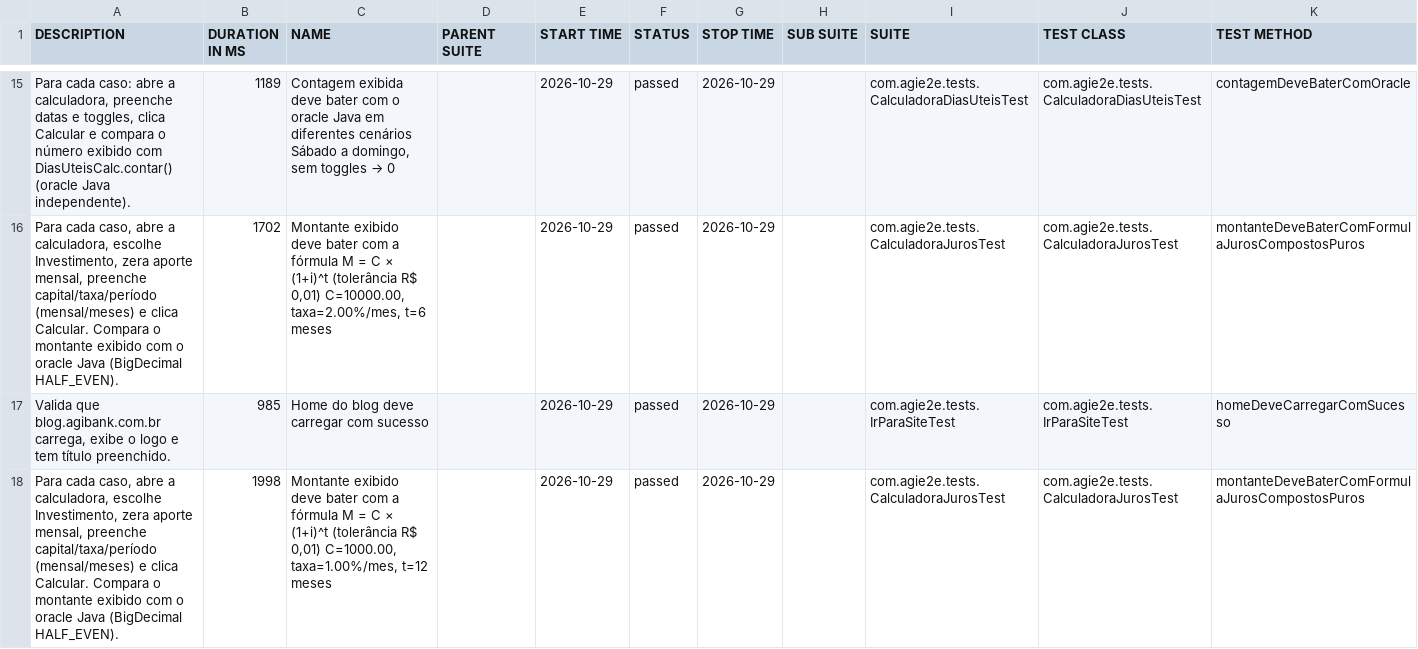
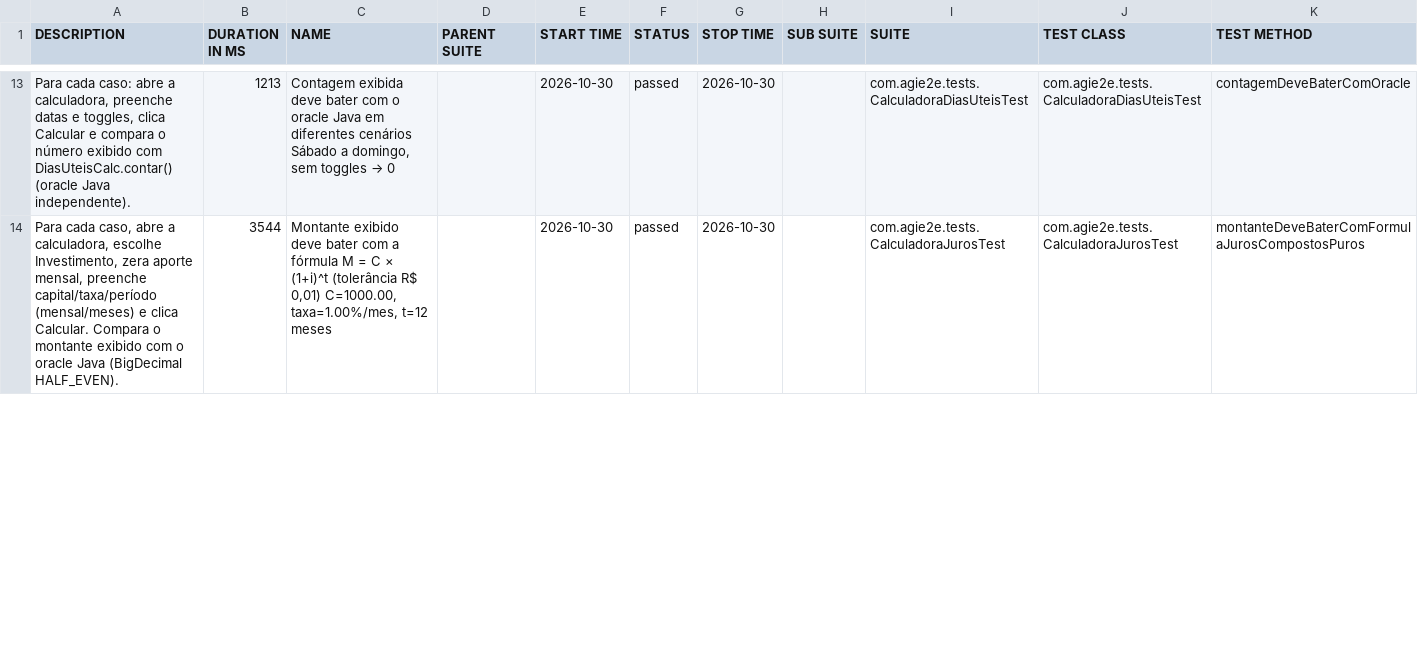
Before and after one commit to silasmarques/agi-e2e, a CSV file: data/suites.csv, drawn as a sheet; only a part is shown, gaps mark what is left out; the diff covers the shown part only.

```diff
--- a/data/suites.csv
+++ b/data/suites.csv
@@ -15,4 +13,2 @@
-"Para cada caso: abre a calculadora, preenche datas e toggles, clica Calcular e compara o número exibido com DiasUteisCalc.contar() (oracle Java independente).","1189","Contagem exibida deve bater com o oracle Java em diferentes cenários Sábado a domingo, sem toggles → 0","","2026-10-29","passed","2026-10-29","","com.agie2e.tests.CalculadoraDiasUteisTest","com.agie2e.tests.CalculadoraDiasUteisTest","contagemDeveBaterComOracle"
-"Para cada caso, abre a calculadora, escolhe Investimento, zera aporte mensal, preenche capital/taxa/período (mensal/meses) e clica Calcular. Compara o montante exibido com o oracle Java (BigDecimal HALF_EVEN).","1702","Montante exibido deve bater com a fórmula M = C × (1+i)^t (tolerância R$ 0,01) C=10000.00, taxa=2.00%/mes, t=6 meses","","2026-10-29","passed","2026-10-29","","com.agie2e.tests.CalculadoraJurosTest","com.agie2e.tests.CalculadoraJurosTest","montanteDeveBaterComFormulaJurosCompostosPuros"
-"Valida que blog.agibank.com.br carrega, exibe o logo e tem título preenchido.","985","Home do blog deve carregar com sucesso","","2026-10-29","passed","2026-10-29","","com.agie2e.tests.IrParaSiteTest","com.agie2e.tests.IrParaSiteTest","homeDeveCarregarComSucesso"
-"Para cada caso, abre a calculadora, escolhe Investimento, zera aporte mensal, preenche capital/taxa/período (mensal/meses) e clica Calcular. Compara o montante exibido com o oracle Java (BigDecimal HALF_EVEN).","1998","Montante exibido deve bater com a fórmula M = C × (1+i)^t (tolerância R$ 0,01) C=1000.00, taxa=1.00%/mes, t=12 meses","","2026-10-29","passed","2026-10-29","","com.agie2e.tests.CalculadoraJurosTest","com.agie2e.tests.CalculadoraJurosTest","montanteDeveBaterComFormulaJurosCompostosPuros"
+"Para cada caso: abre a calculadora, preenche datas e toggles, clica Calcular e compara o número exibido com DiasUteisCalc.contar() (oracle Java independente).","1213","Contagem exibida deve bater com o oracle Java em diferentes cenários Sábado a domingo, sem toggles → 0","","2026-10-30","passed","2026-10-30","","com.agie2e.tests.CalculadoraDiasUteisTest","com.agie2e.tests.CalculadoraDiasUteisTest","contagemDeveBaterComOracle"
+"Para cada caso, abre a calculadora, escolhe Investimento, zera aporte mensal, preenche capital/taxa/período (mensal/meses) e clica Calcular. Compara o montante exibido com o oracle Java (BigDecimal HALF_EVEN).","3544","Montante exibido deve bater com a fórmula M = C × (1+i)^t (tolerância R$ 0,01) C=1000.00, taxa=1.00%/mes, t=12 meses","","2026-10-30","passed","2026-10-30","","com.agie2e.tests.CalculadoraJurosTest","com.agie2e.tests.CalculadoraJurosTest","montanteDeveBaterComFormulaJurosCompostosPuros"
```
Also changed, not shown: 9 added rows, 7 removed rows and 20 edited cells elsewhere in this file, data/behaviors.csv, 48 other files.
